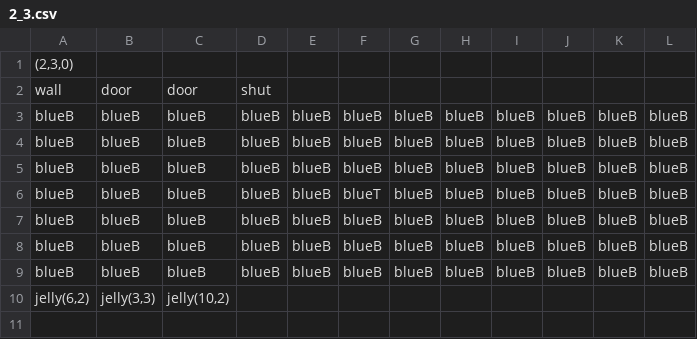
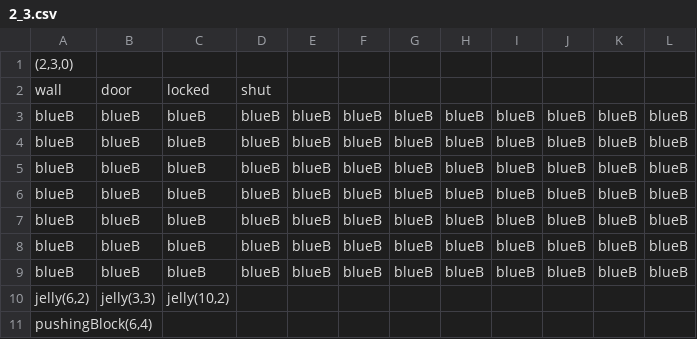
Before and after one commit to taystay/LOZ, a CSV file: LOZ/Content/bin/DesktopGL/Content/DugeonRooms/2_3.csv, drawn as a sheet.

```diff
--- a/LOZ/Content/bin/DesktopGL/Content/DugeonRooms/2_3.csv
+++ b/LOZ/Content/bin/DesktopGL/Content/DugeonRooms/2_3.csv
@@ -1,3 +1,3 @@
 "(2,3,0)",,,,,,,,,,,
-wall,door,door,shut,,,,,,,,
+wall,door,locked,shut,,,,,,,,
 blueB,blueB,blueB,blueB,blueB,blueB,blueB,blueB,blueB,blueB,blueB,blueB
@@ -5,3 +5,3 @@ blueB,blueB,blueB,blueB,blueB,blueB,blueB,blueB,blueB,blueB,blueB,blueB
 blueB,blueB,blueB,blueB,blueB,blueB,blueB,blueB,blueB,blueB,blueB,blueB
-blueB,blueB,blueB,blueB,blueB,blueT,blueB,blueB,blueB,blueB,blueB,blueB
+blueB,blueB,blueB,blueB,blueB,blueB,blueB,blueB,blueB,blueB,blueB,blueB
 blueB,blueB,blueB,blueB,blueB,blueB,blueB,blueB,blueB,blueB,blueB,blueB
@@ -10 +10,2 @@ blueB,blueB,blueB,blueB,blueB,blueB,blueB,blueB,blueB,blueB,blueB,blueB
 "jelly(6,2)","jelly(3,3)","jelly(10,2)",,,,,,,,,
+"pushingBlock(6,4)",,,,,,,,,,
```
Also changed, not shown: LOZ/Content/bin/DesktopGL/Content/DugeonRooms/3_2.csv, LOZ/Content/bin/DesktopGL/Content/DugeonRooms/3_3.csv, 27 other files.
